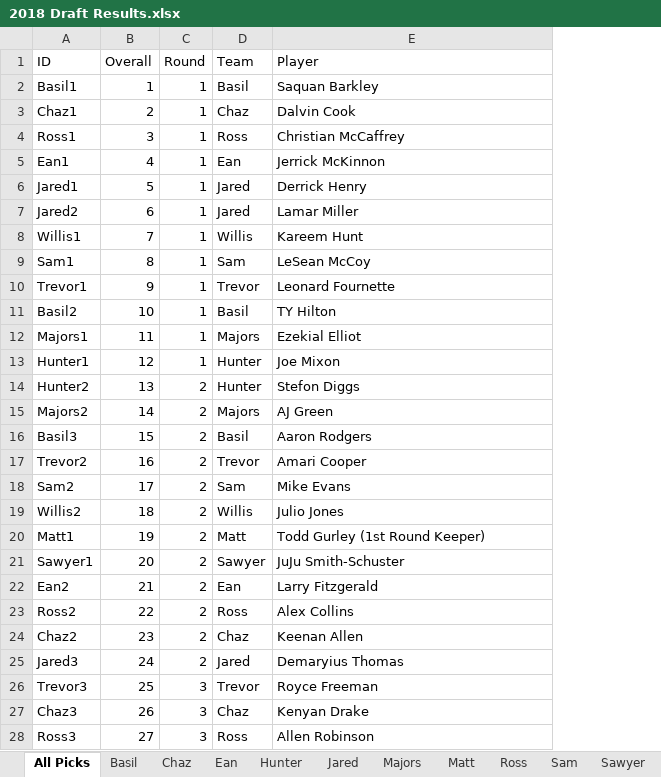
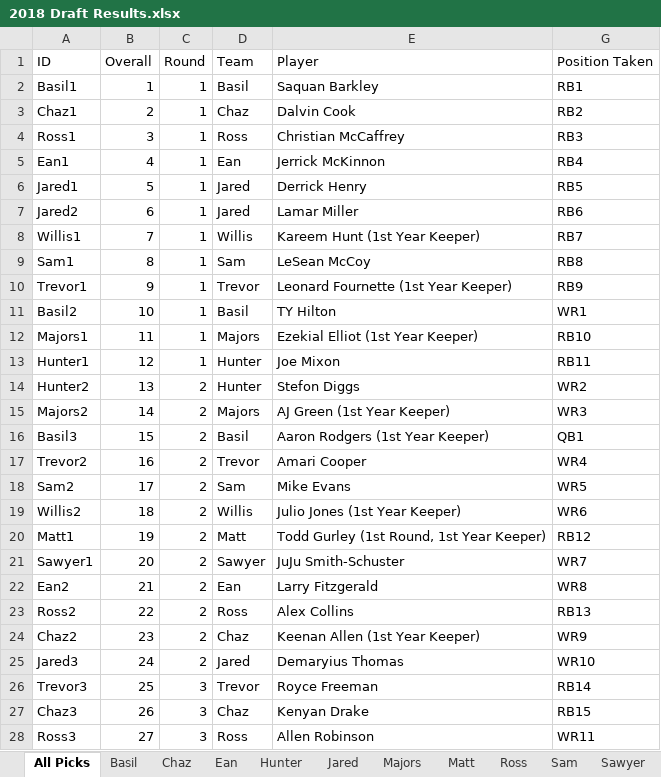
Before and after one commit to mcappleman/dke-fantasy-football, an Excel workbook: 2018 Draft Results.xlsx, sheet All Picks, drawn as a sheet; only a part is shown; values as stored, in another font and other column widths than the file's, no borders; the diff covers the shown part only; the diff names each change by its address in the sheet, - before the commit and + after, or states it on an @@ line.

```diff
--- a/2018 Draft Results.xlsx (sheet All Picks)
+++ b/2018 Draft Results.xlsx (sheet All Picks)
+column G (Position Taken), rows 2-28: RB1 | RB2 | RB3 | RB4 | RB5 | RB6 | RB7 | RB8 | RB9 | WR1 | RB10 | RB11 | WR2 | WR3 | QB1 | WR4 | WR5 | WR6 | RB12 | WR7 | WR8 | RB13 | WR9 | WR10 | RB14 | RB15 | WR11
-E8 (Player): Kareem Hunt
+E8 (Player): Kareem Hunt (1st Year Keeper)
-E10 (Player): Leonard Fournette
+E10 (Player): Leonard Fournette (1st Year Keeper)
-E12 (Player): Ezekial Elliot
+E12 (Player): Ezekial Elliot (1st Year Keeper)
-E15 (Player): AJ Green
+E15 (Player): AJ Green (1st Year Keeper)
-E16 (Player): Aaron Rodgers
+E16 (Player): Aaron Rodgers (1st Year Keeper)
-E19 (Player): Julio Jones
+E19 (Player): Julio Jones (1st Year Keeper)
-E20 (Player): Todd Gurley (1st Round Keeper)
+E20 (Player): Todd Gurley (1st Round, 1st Year Keeper)
-E24 (Player): Keenan Allen
+E24 (Player): Keenan Allen (1st Year Keeper)
```
Also changed, not shown: 25 edited cells elsewhere in this sheet, sheet Sam, sheet Ean, sheet Willis, sheet Majors, sheet Sawyer, sheet Basil, 6 more sheets, formulas that keep their value, hidden cells, 2 other files.
